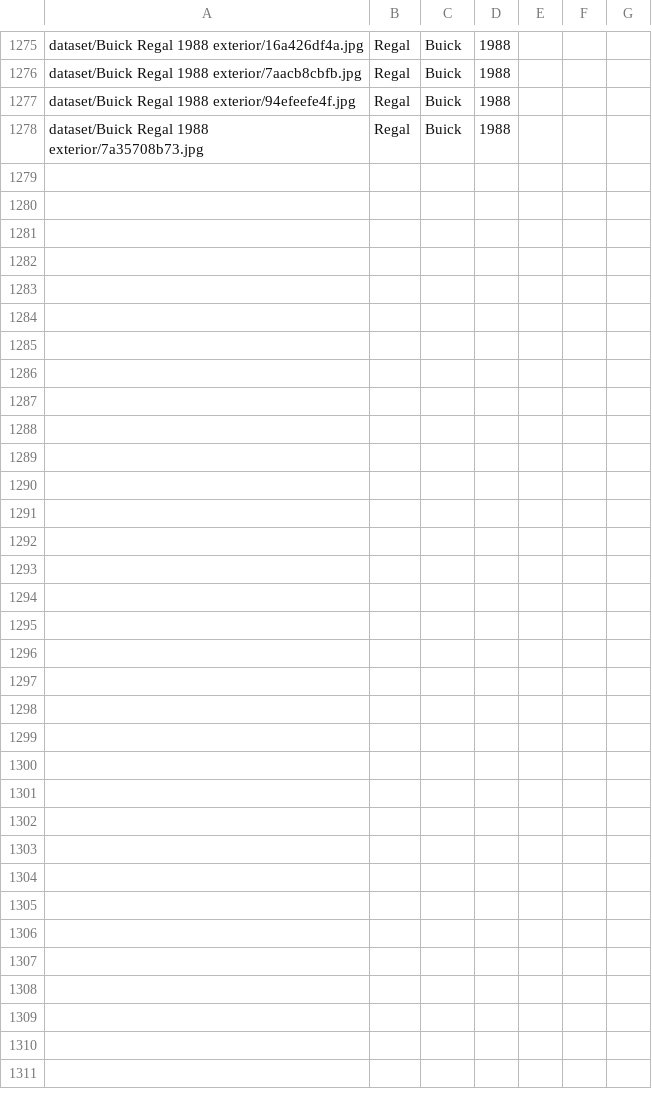
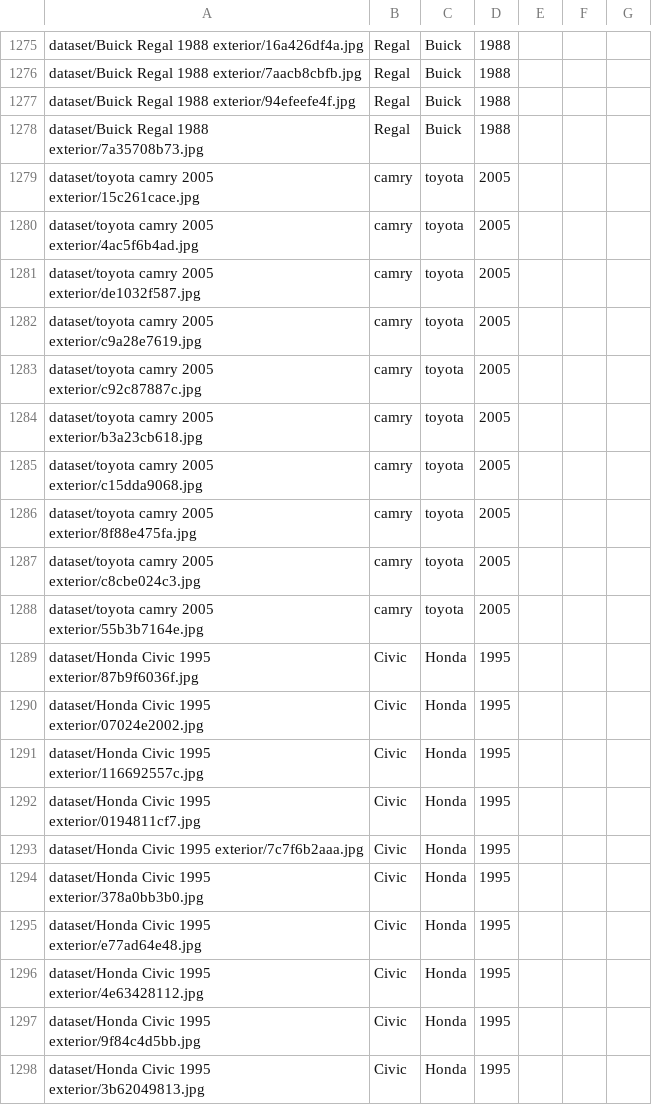
Before and after one commit to tmont5/Scraping-Google-Images-using-Python, a CSV file: image_data.csv, drawn as a sheet; only a part is shown, gaps mark what is left out; the diff covers the shown part only.

```diff
--- a/image_data.csv
+++ b/image_data.csv
@@ -1278 +1278,21 @@ dataset/Buick Regal 1988 exterior/94efeefe4f.jpg,Regal,Buick,1988
 dataset/Buick Regal 1988 exterior/7a35708b73.jpg,Regal,Buick,1988
+dataset/toyota camry 2005 exterior/15c261cace.jpg,camry,toyota,2005
+dataset/toyota camry 2005 exterior/4ac5f6b4ad.jpg,camry,toyota,2005
+dataset/toyota camry 2005 exterior/de1032f587.jpg,camry,toyota,2005
+dataset/toyota camry 2005 exterior/c9a28e7619.jpg,camry,toyota,2005
+dataset/toyota camry 2005 exterior/c92c87887c.jpg,camry,toyota,2005
+dataset/toyota camry 2005 exterior/b3a23cb618.jpg,camry,toyota,2005
+dataset/toyota camry 2005 exterior/c15dda9068.jpg,camry,toyota,2005
+dataset/toyota camry 2005 exterior/8f88e475fa.jpg,camry,toyota,2005
+dataset/toyota camry 2005 exterior/c8cbe024c3.jpg,camry,toyota,2005
+dataset/toyota camry 2005 exterior/55b3b7164e.jpg,camry,toyota,2005
+dataset/Honda Civic 1995 exterior/87b9f6036f.jpg,Civic,Honda,1995
+dataset/Honda Civic 1995 exterior/07024e2002.jpg,Civic,Honda,1995
+dataset/Honda Civic 1995 exterior/116692557c.jpg,Civic,Honda,1995
+dataset/Honda Civic 1995 exterior/0194811cf7.jpg,Civic,Honda,1995
+dataset/Honda Civic 1995 exterior/7c7f6b2aaa.jpg,Civic,Honda,1995
+dataset/Honda Civic 1995 exterior/378a0bb3b0.jpg,Civic,Honda,1995
+dataset/Honda Civic 1995 exterior/e77ad64e48.jpg,Civic,Honda,1995
+dataset/Honda Civic 1995 exterior/4e63428112.jpg,Civic,Honda,1995
+dataset/Honda Civic 1995 exterior/9f84c4d5bb.jpg,Civic,Honda,1995
+dataset/Honda Civic 1995 exterior/3b62049813.jpg,Civic,Honda,1995
```
Also changed, not shown: 30 added rows elsewhere in this file, 52 other files.
